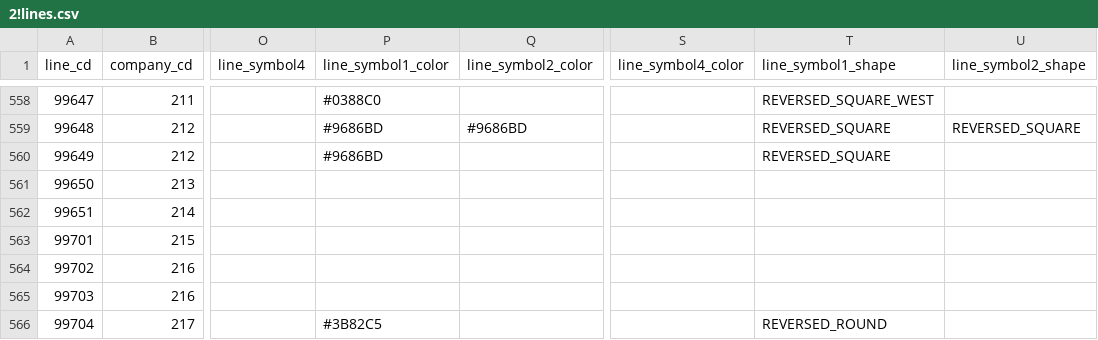
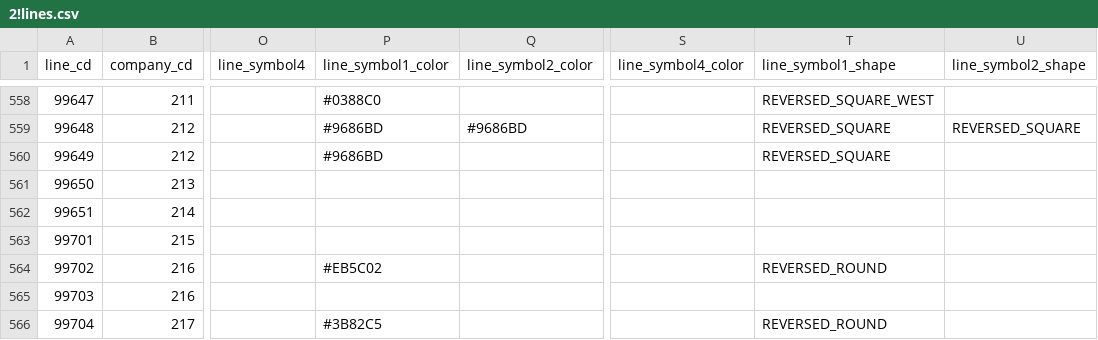
Before and after one commit to TrainLCD/StationAPI, a CSV file: data/2!lines.csv, drawn as a sheet; only a part is shown, gaps mark what is left out; the diff names each change by its address in the sheet, - before the commit and + after, or states it on an @@ line.

Commit message:
北松江線 駅番号用設定追加

```diff
--- a/data/2!lines.csv
+++ b/data/2!lines.csv
-P564 (line_symbol1_color): (empty)
+P564 (line_symbol1_color): #EB5C02
-T564 (line_symbol1_shape): (empty)
+T564 (line_symbol1_shape): REVERSED_ROUND
```
